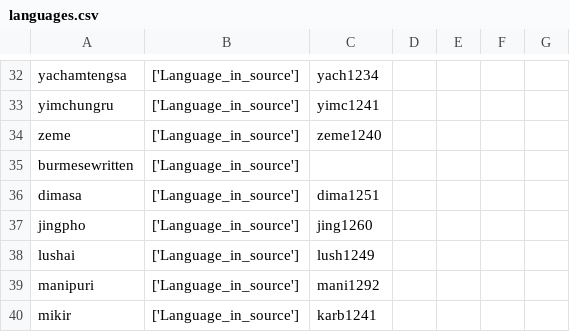
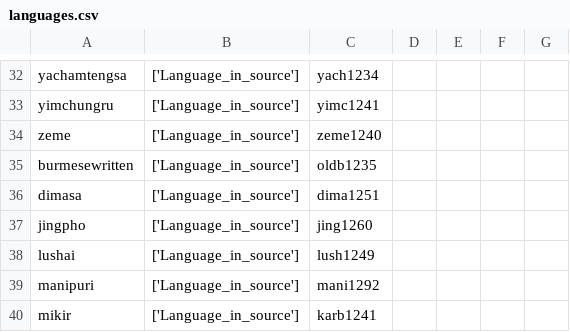
Before and after one commit to lexibank/marrisonnaga, a CSV file: cldf/languages.csv, drawn as a sheet; only a part is shown, gaps mark what is left out; the diff names each change by its address in the sheet, - before the commit and + after, or states it on an @@ line.

```diff
--- a/cldf/languages.csv
+++ b/cldf/languages.csv
-C35: (empty)
+C35: oldb1235
```
Also changed, not shown: 1 other file.
